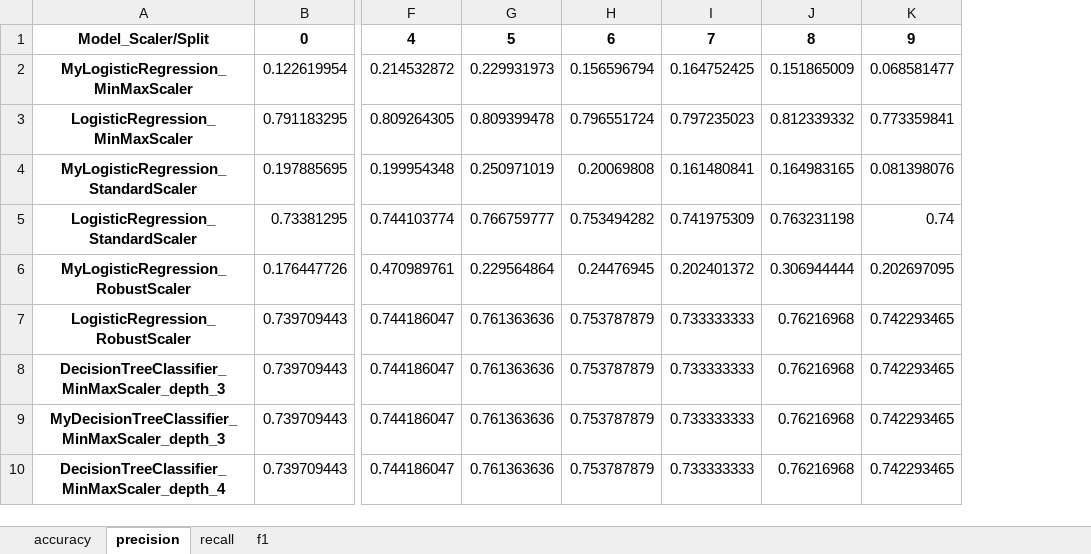
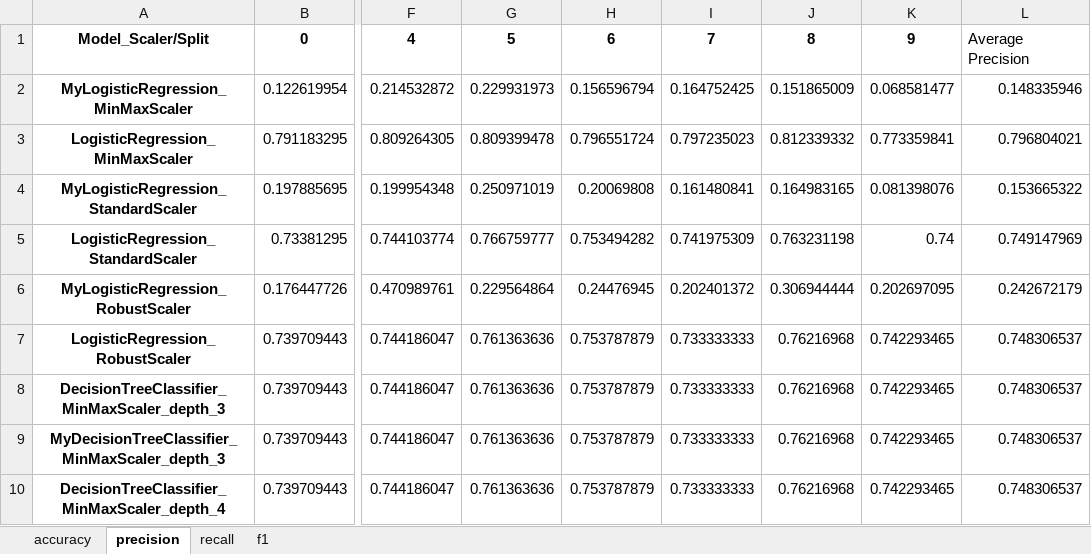
Before and after one commit to Zeyt8/Purchase-Pattern-Predictor, an Excel workbook: results.xlsx, sheet precision, drawn as a sheet; only a part is shown, gaps mark what is left out; values as stored, in another font and other column widths than the file's, no borders; the diff names each change by its address in the sheet, - before the commit and + after, or states it on an @@ line.

Commit message:
Add average column

```diff
--- a/results.xlsx (sheet precision)
+++ b/results.xlsx (sheet precision)
+column L, rows 1-10: Average Precision | 0.148335946 | 0.796804021 | 0.153665322 | 0.749147969 | 0.242672179 | 0.748306537 | 0.748306537 | 0.748306537 | 0.748306537
```
Also changed, not shown: sheet f1, sheet recall, sheet accuracy.
